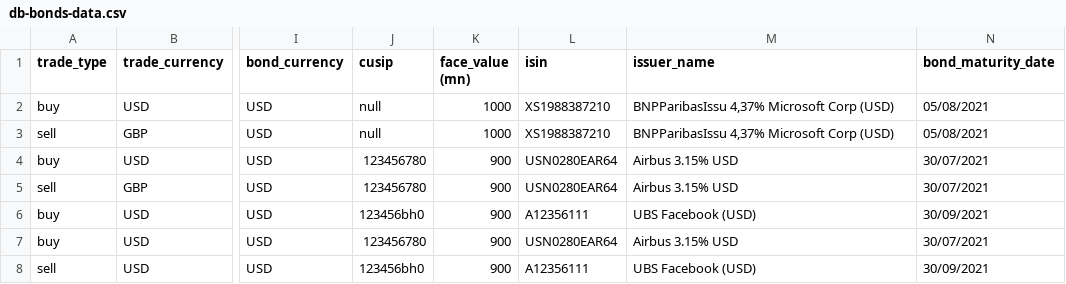
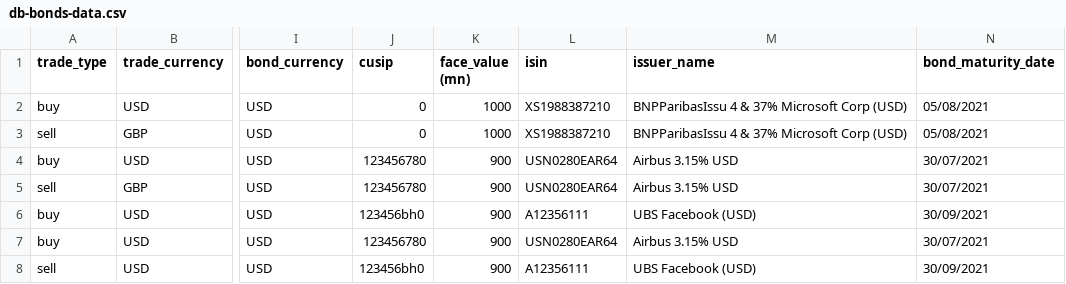
Before and after one commit to asamiul101/arrakis_v3, a CSV file: java-api/src/main/java/db-bonds-data.csv, drawn as a sheet; only a part is shown, gaps mark what is left out; the diff names each change by its address in the sheet, - before the commit and + after, or states it on an @@ line.

```diff
--- a/java-api/src/main/java/db-bonds-data.csv
+++ b/java-api/src/main/java/db-bonds-data.csv
-J2:J3 (cusip): null
+J2:J3 (cusip): 0
-M2:M3 (issuer_name): BNPParibasIssu 4,37% Microsoft Corp (USD)
+M2:M3 (issuer_name): BNPParibasIssu 4 & 37% Microsoft Corp (USD)
```
Also changed, not shown: 12 other files.
